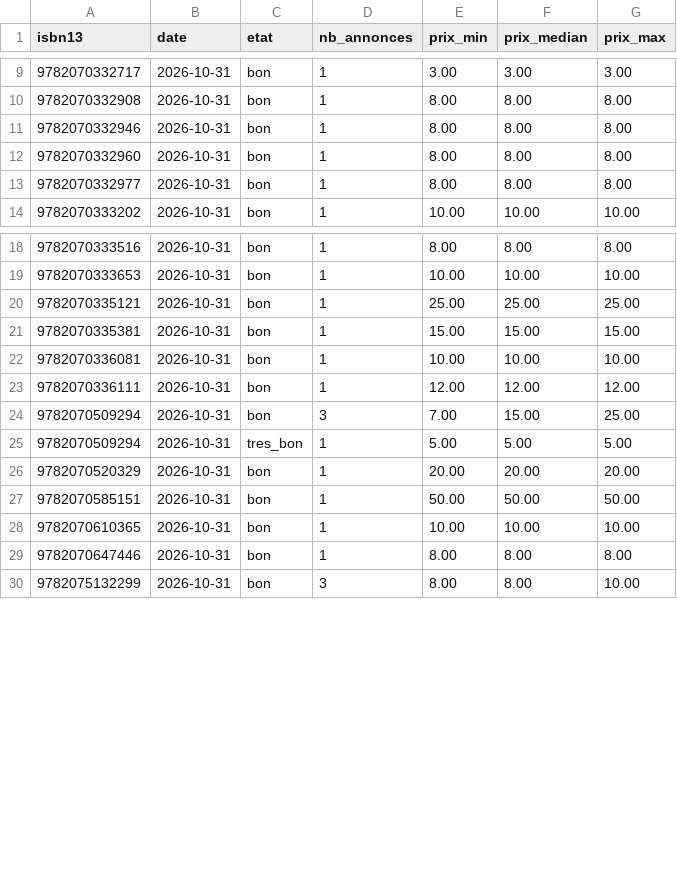
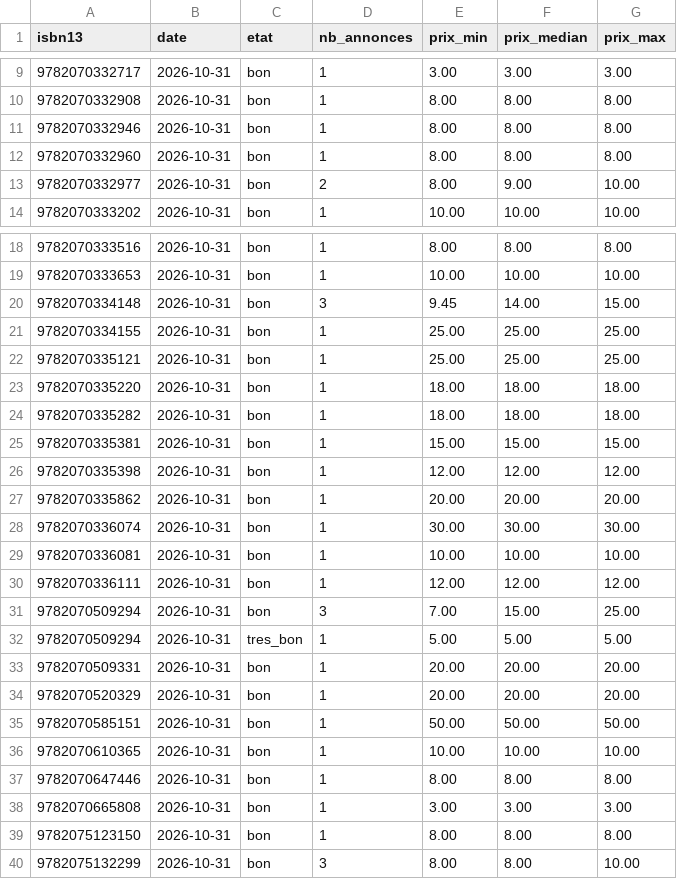
Before and after one commit to loliba92/LDVELH, a CSV file: data/raw/occasion/vinted-2026-10-31.csv, drawn as a sheet; only a part is shown, gaps mark what is left out.

```diff
--- a/data/raw/occasion/vinted-2026-10-31.csv
+++ b/data/raw/occasion/vinted-2026-10-31.csv
@@ -12,3 +12,3 @@ isbn13,date,etat,nb_annonces,prix_min,prix_median,prix_max
 9782070332960,2026-10-31,bon,1,8.00,8.00,8.00
-9782070332977,2026-10-31,bon,1,8.00,8.00,8.00
+9782070332977,2026-10-31,bon,2,8.00,9.00,10.00
 9782070333202,2026-10-31,bon,1,10.00,10.00,10.00
@@ -19,4 +19,11 @@ isbn13,date,etat,nb_annonces,prix_min,prix_median,prix_max
 9782070333653,2026-10-31,bon,1,10.00,10.00,10.00
+9782070334148,2026-10-31,bon,3,9.45,14.00,15.00
+9782070334155,2026-10-31,bon,1,25.00,25.00,25.00
 9782070335121,2026-10-31,bon,1,25.00,25.00,25.00
+9782070335220,2026-10-31,bon,1,18.00,18.00,18.00
+9782070335282,2026-10-31,bon,1,18.00,18.00,18.00
 9782070335381,2026-10-31,bon,1,15.00,15.00,15.00
+9782070335398,2026-10-31,bon,1,12.00,12.00,12.00
+9782070335862,2026-10-31,bon,1,20.00,20.00,20.00
+9782070336074,2026-10-31,bon,1,30.00,30.00,30.00
 9782070336081,2026-10-31,bon,1,10.00,10.00,10.00
@@ -25,2 +32,3 @@ isbn13,date,etat,nb_annonces,prix_min,prix_median,prix_max
 9782070509294,2026-10-31,tres_bon,1,5.00,5.00,5.00
+9782070509331,2026-10-31,bon,1,20.00,20.00,20.00
 9782070520329,2026-10-31,bon,1,20.00,20.00,20.00
@@ -29,2 +37,4 @@ isbn13,date,etat,nb_annonces,prix_min,prix_median,prix_max
 9782070647446,2026-10-31,bon,1,8.00,8.00,8.00
+9782070665808,2026-10-31,bon,1,3.00,3.00,3.00
+9782075123150,2026-10-31,bon,1,8.00,8.00,8.00
 9782075132299,2026-10-31,bon,3,8.00,8.00,10.00
```
Also changed, not shown: data/raw/occasion/annonces-vinted-2026-10-31.csv, 10 other files.
